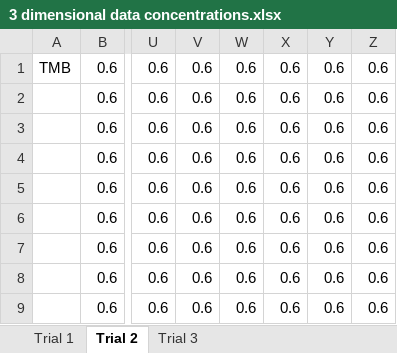
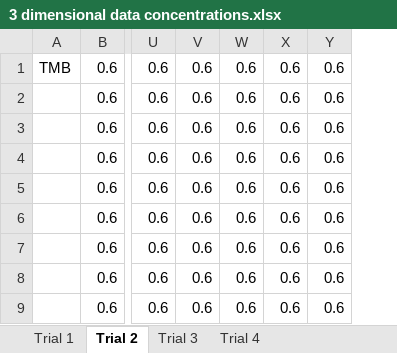
Before and after one commit to Zeisig0115/Adaptable-Microarray-Platform-Enables-Rapid-Bayesian-Optimization-for-High-Dimensional-Searching, an Excel workbook: data/3 dimensional data concentrations.xlsx, sheet Trial 2, drawn as a sheet; only a part is shown, gaps mark what is left out; values as stored, in another font and other column widths than the file's, no borders; the diff names each change by its address in the sheet, - before the commit and + after, or states it on an @@ line.

```diff
--- a/data/3 dimensional data concentrations.xlsx (sheet Trial 2)
+++ b/data/3 dimensional data concentrations.xlsx (sheet Trial 2)
+sheet tab: Trial 4
-column Z, rows 1-9: all 0.6
```
Also changed, not shown: sheet Trial 1, sheet Trial 3, 5 other files.
